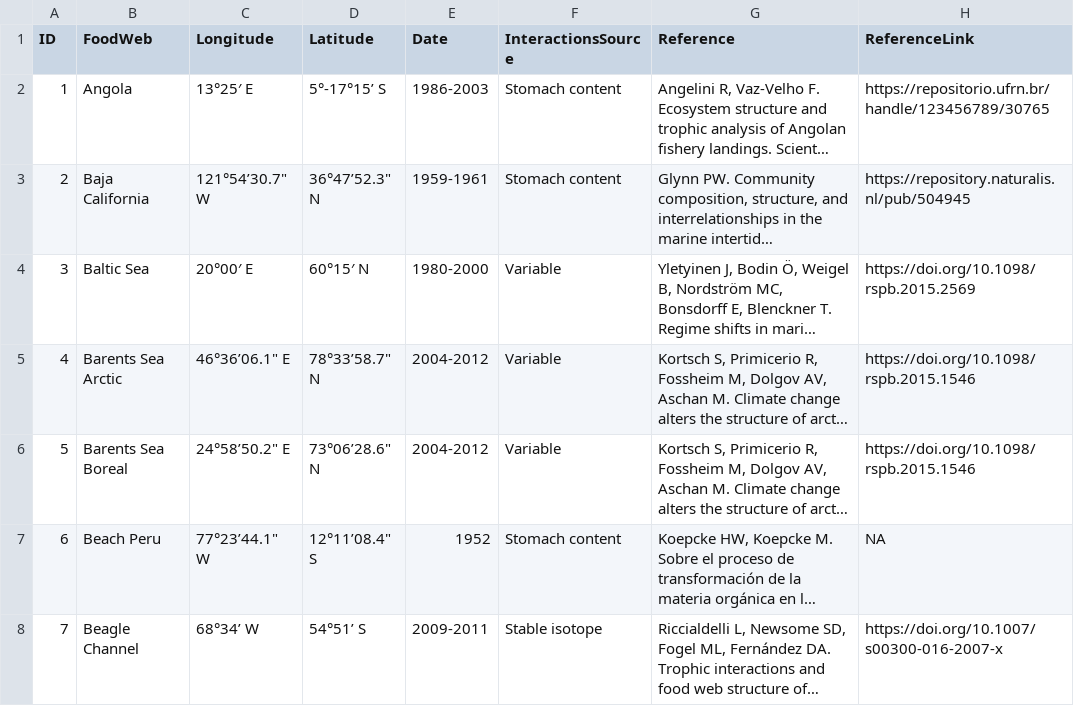
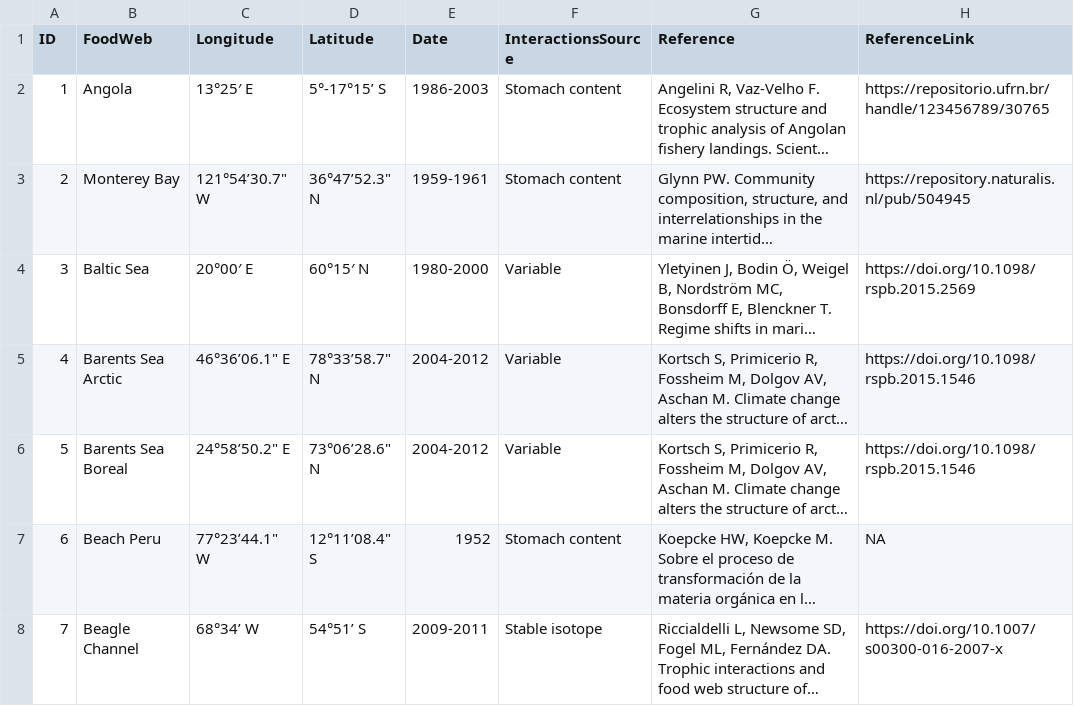
Before and after one commit to TomasMarina/Storage_MarineFoodWebs, a CSV file: Metadata_FoodWebs.csv, drawn as a sheet; only a part is shown; long unchanged cells end in …; the diff names each change by its address in the sheet, - before the commit and + after, or states it on an @@ line.

Commit message:
Update

```diff
--- a/Metadata_FoodWebs.csv
+++ b/Metadata_FoodWebs.csv
-B3 (FoodWeb): Baja California
+B3 (FoodWeb): Monterey Bay
```
